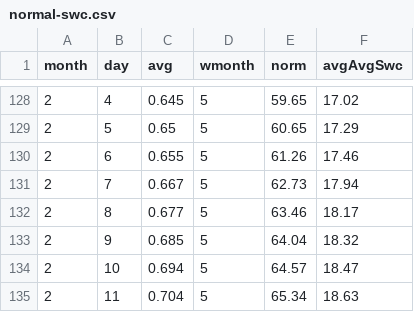
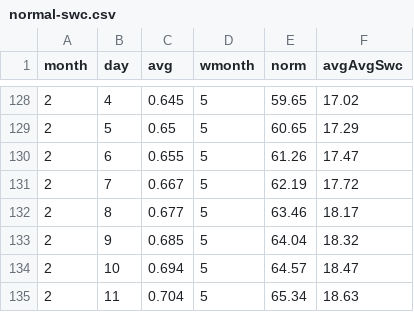
Before and after one commit to datadesk/california-drought-scrapers, a CSV file: data/processed/snow/normal-swc.csv, drawn as a sheet; only a part is shown, gaps mark what is left out.

```diff
--- a/data/processed/snow/normal-swc.csv
+++ b/data/processed/snow/normal-swc.csv
@@ -129,4 +129,4 @@ month,day,avg,wmonth,norm,avgAvgSwc
 2,5,0.65,5,60.65,17.29
-2,6,0.655,5,61.26,17.46
-2,7,0.667,5,62.73,17.94
+2,6,0.655,5,61.26,17.47
+2,7,0.667,5,62.19,17.72
 2,8,0.677,5,63.46,18.17
```
Also changed, not shown: data/processed/snow/snow-water-equivalent.csv, data/raw/snow/statewide-normals.csv, 4 other files.
